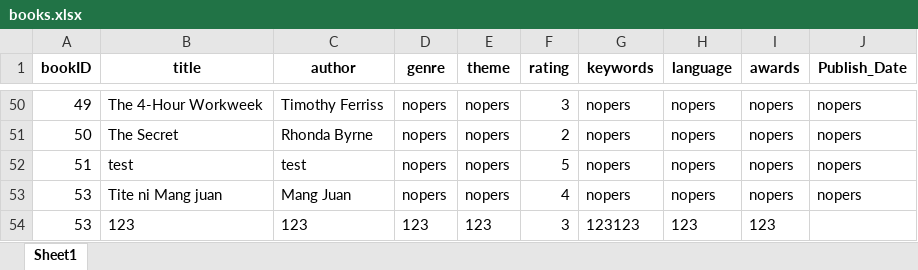
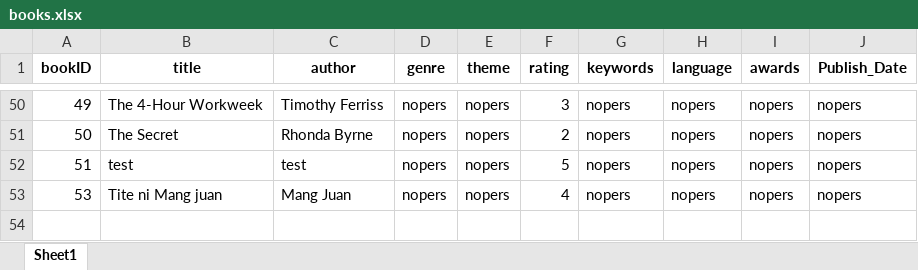
Before and after one commit to GAGIWAG/CCDATCRL_PROJECT_COM221, an Excel workbook: STACKRead/spreadsheets/books.xlsx, sheet Sheet1, drawn as a sheet; only a part is shown, gaps mark what is left out; values as stored, in another font and other column widths than the file's, no borders; the diff names each change by its address in the sheet, - before the commit and + after, or states it on an @@ line.

```diff
--- a/STACKRead/spreadsheets/books.xlsx (sheet Sheet1)
+++ b/STACKRead/spreadsheets/books.xlsx (sheet Sheet1)
-row 54: 53 | 123 | 123 | 123 | 123 | 3 | 123123 | 123 | 123
```
Also changed, not shown: STACKRead/spreadsheets/usercreds.xlsx, 1 other file.
